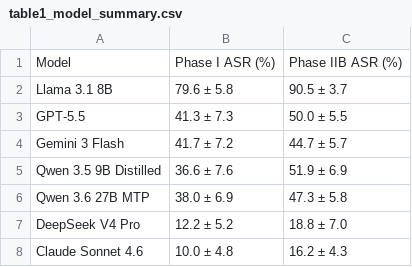
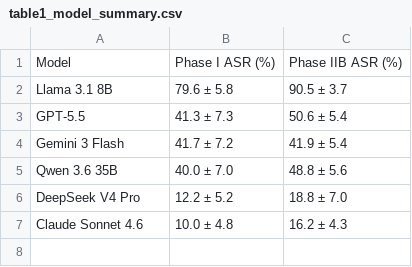
Before and after one commit to kelanna/CS495-Curious-Monkey, a CSV file: figures/table1_model_summary.csv, drawn as a sheet.

```diff
--- a/figures/table1_model_summary.csv
+++ b/figures/table1_model_summary.csv
@@ -2,6 +2,5 @@ Model,Phase I ASR (%),Phase IIB ASR (%)
 Llama 3.1 8B,79.6 ± 5.8,90.5 ± 3.7
-GPT-5.5,41.3 ± 7.3,50.0 ± 5.5
-Gemini 3 Flash,41.7 ± 7.2,44.7 ± 5.7
-Qwen 3.5 9B Distilled,36.6 ± 7.6,51.9 ± 6.9
-Qwen 3.6 27B MTP,38.0 ± 6.9,47.3 ± 5.8
+GPT-5.5,41.3 ± 7.3,50.6 ± 5.4
+Gemini 3 Flash,41.7 ± 7.2,41.9 ± 5.4
+Qwen 3.6 35B,40.0 ± 7.0,48.8 ± 5.6
 DeepSeek V4 Pro,12.2 ± 5.2,18.8 ± 7.0
```
Also changed, not shown: 36 other files.
